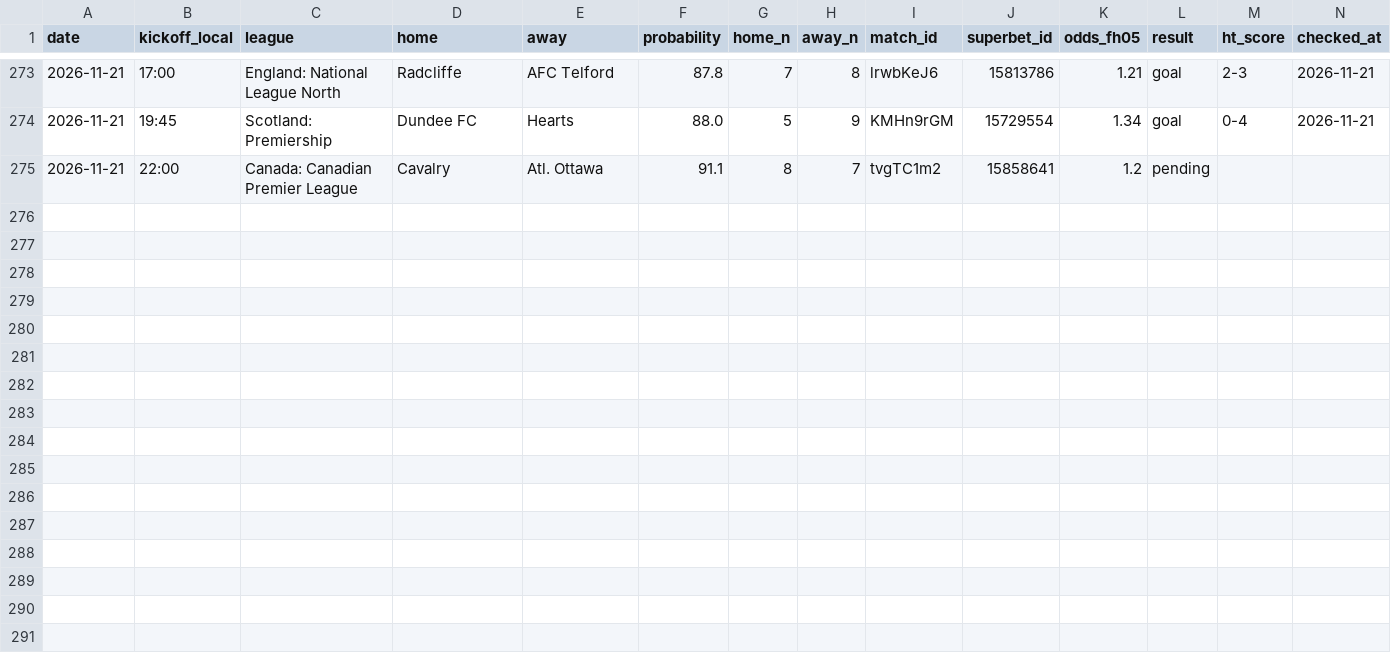
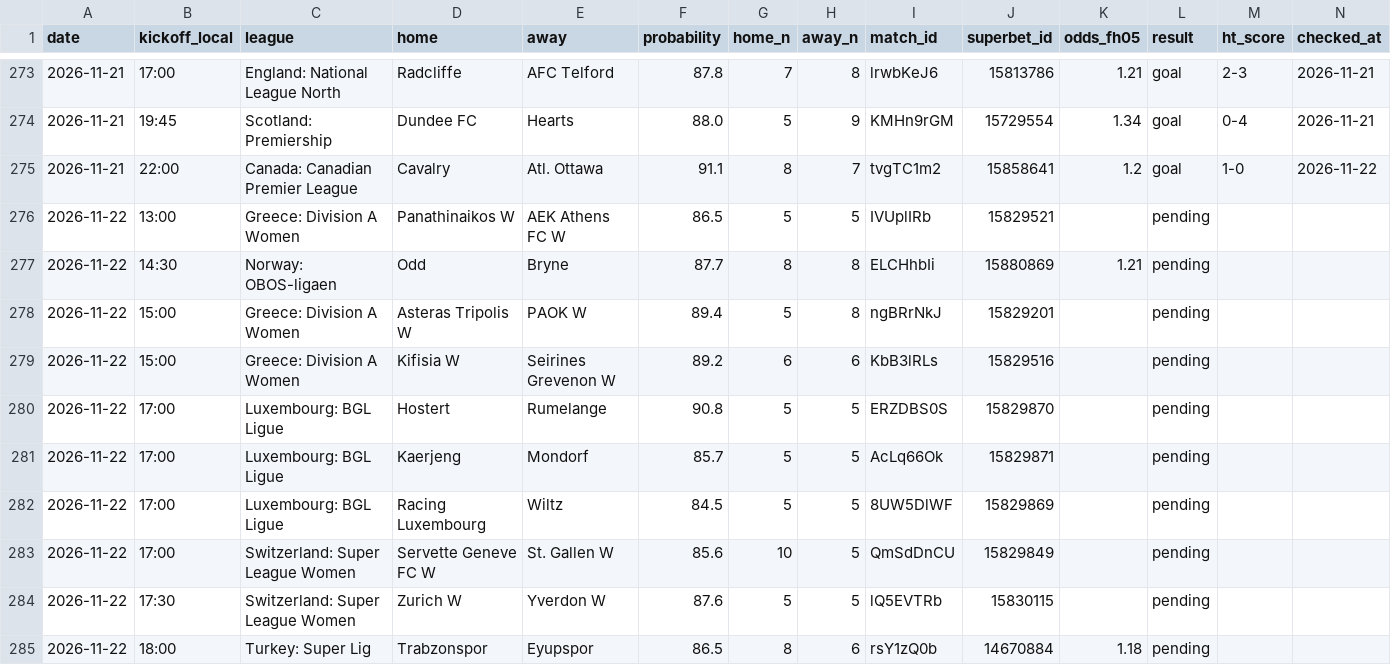
Before and after one commit to andrei0182/bet, a CSV file: data/fh_picks.csv, drawn as a sheet; only a part is shown, gaps mark what is left out.

```diff
--- a/data/fh_picks.csv
+++ b/data/fh_picks.csv
@@ -274,2 +274,12 @@ date,kickoff_local,league,home,away,probability,home_n,away_n,match_id,superbet_
 2026-11-21,19:45,Scotland: Premiership,Dundee FC,Hearts,88.0,5,9,KMHn9rGM,15729554,1.34,goal,0-4,2026-11-21
-2026-11-21,22:00,Canada: Canadian Premier League,Cavalry,Atl. Ottawa,91.1,8,7,tvgTC1m2,15858641,1.2,pending,,
+2026-11-21,22:00,Canada: Canadian Premier League,Cavalry,Atl. Ottawa,91.1,8,7,tvgTC1m2,15858641,1.2,goal,1-0,2026-11-22
+2026-11-22,13:00,Greece: Division A Women,Panathinaikos W,AEK Athens FC W,86.5,5,5,IVUplIRb,15829521,,pending,,
+2026-11-22,14:30,Norway: OBOS-ligaen,Odd,Bryne,87.7,8,8,ELCHhbIi,15880869,1.21,pending,,
+2026-11-22,15:00,Greece: Division A Women,Asteras Tripolis W,PAOK W,89.4,5,8,ngBRrNkJ,15829201,,pending,,
+2026-11-22,15:00,Greece: Division A Women,Kifisia W,Seirines Grevenon W,89.2,6,6,KbB3lRLs,15829516,,pending,,
+2026-11-22,17:00,Luxembourg: BGL Ligue,Hostert,Rumelange,90.8,5,5,ERZDBS0S,15829870,,pending,,
+2026-11-22,17:00,Luxembourg: BGL Ligue,Kaerjeng,Mondorf,85.7,5,5,AcLq66Ok,15829871,,pending,,
+2026-11-22,17:00,Luxembourg: BGL Ligue,Racing Luxembourg,Wiltz,84.5,5,5,8UW5DlWF,15829869,,pending,,
+2026-11-22,17:00,Switzerland: Super League Women,Servette Geneve FC W,St. Gallen W,85.6,10,5,QmSdDnCU,15829849,,pending,,
+2026-11-22,17:30,Switzerland: Super League Women,Zurich W,Yverdon W,87.6,5,5,lQ5EVTRb,15830115,,pending,,
+2026-11-22,18:00,Turkey: Super Lig,Trabzonspor,Eyupspor,86.5,8,6,rsY1zQ0b,14670884,1.18,pending,,
```
